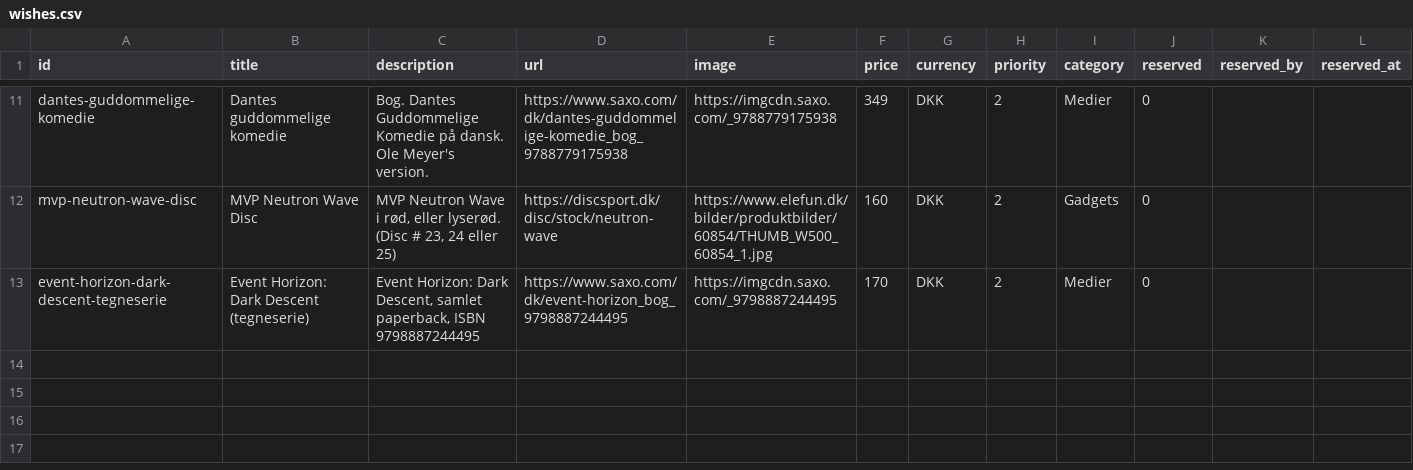
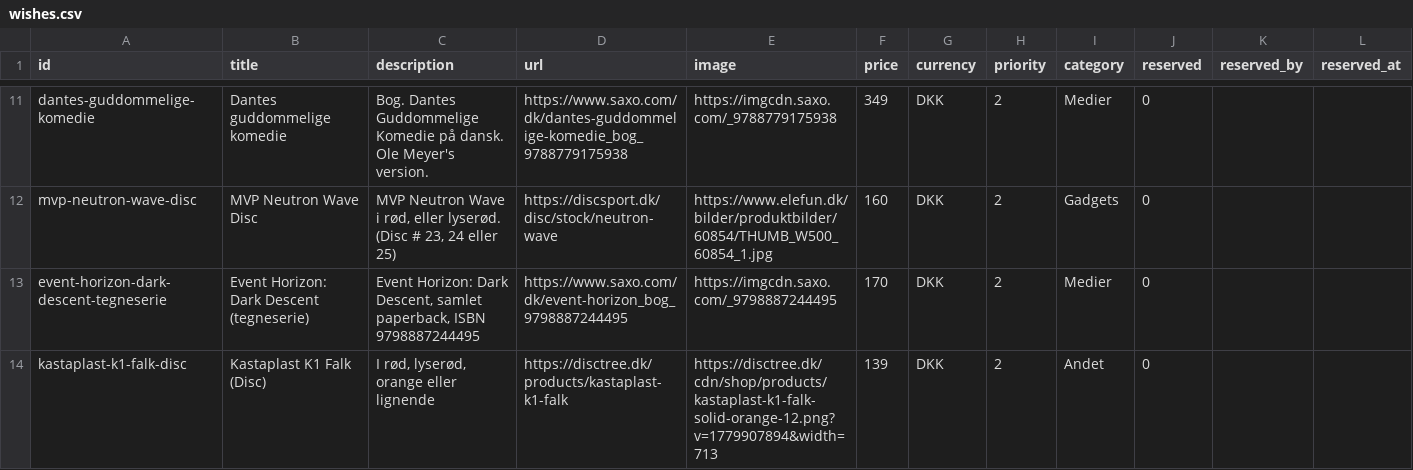
Before and after one commit to wonderdk/wishlistr, a CSV file: wishes.csv, drawn as a sheet; only a part is shown, gaps mark what is left out.

Commit message:
Add wish: Kastaplast K1 Falk (Disc)

```diff
--- a/wishes.csv
+++ b/wishes.csv
@@ -13 +13,2 @@ mvp-neutron-wave-disc,MVP Neutron Wave Disc,"MVP Neutron Wave i rød, eller lyse
 event-horizon-dark-descent-tegneserie,Event Horizon: Dark Descent (tegneserie),"Event Horizon: Dark Descent, samlet paperback, ISBN 9798887244495",https://www.saxo.com/dk/event-horizon_bog_9798887244495,https://imgcdn.saxo.com/_9798887244495,170,DKK,2,Medier,0,,
+kastaplast-k1-falk-disc,Kastaplast K1 Falk (Disc),"I rød, lyserød, orange eller lignende",https://disctree.dk/products/kastaplast-k1-falk,https://disctree.dk/cdn/shop/products/kastaplast-k1-falk-solid-orange-12.png?v=1779907894&width=713,139,DKK,2,Andet,0,,
```
